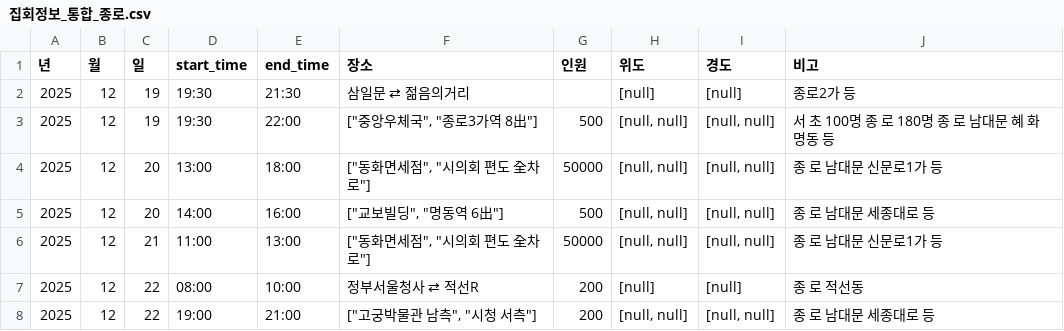
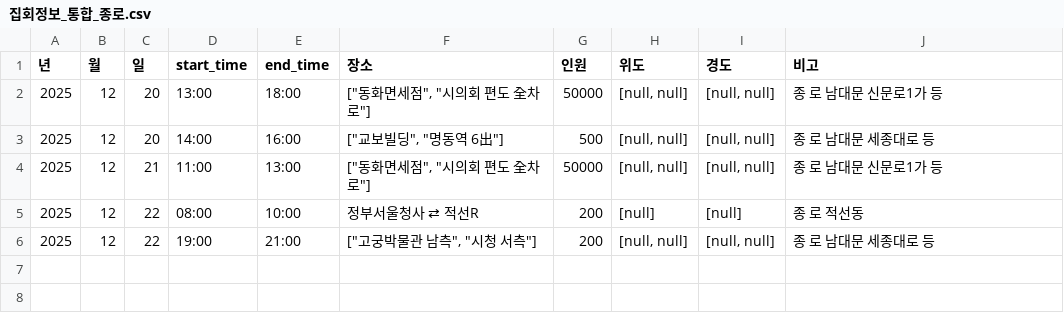
Before and after one commit to MinhaKim02/protest-crawling-database, a CSV file: data/집회정보_통합_종로.csv, drawn as a sheet.

```diff
--- a/data/집회정보_통합_종로.csv
+++ b/data/집회정보_통합_종로.csv
@@ -1,4 +1,2 @@
 년,월,일,start_time,end_time,장소,인원,위도,경도,비고
-2025,12,19,19:30,21:30,삼일문 ⇄ 젊음의거리,,[null],[null],종로2가 등
-2025,12,19,19:30,22:00,"[""중앙우체국"", ""종로3가역 8出""]",500,"[null, null]","[null, null]",서 초 100명 종 로 180명 종 로 남대문 혜 화 명동 등
 2025,12,20,13:00,18:00,"[""동화면세점"", ""시의회 편도 全차로""]",50000,"[null, null]","[null, null]",종 로 남대문 신문로1가 등
```
Also changed, not shown: data/집회정보_통합.csv.
